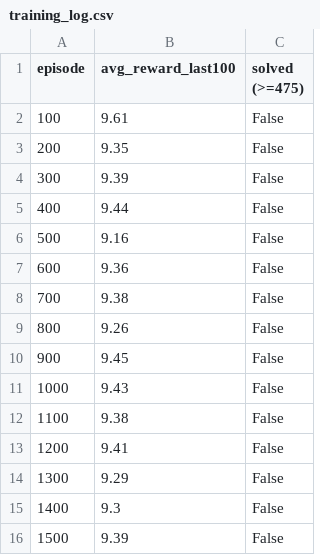
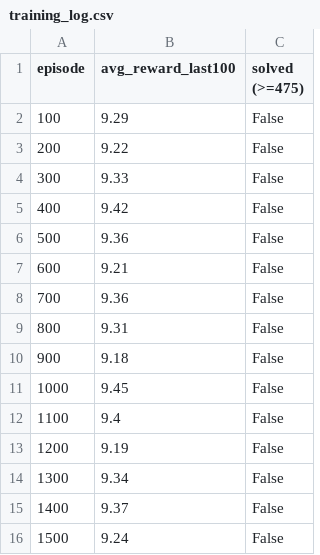
Before and after one commit to tomerashkenazy/Reinforcement-Learning, a CSV file: Assignment2/plots_A2_Q2/1500_episodes,_lr_0.01_lrb_0.005_gamma_0.99/actor_critic/training_log.csv, drawn as a sheet.

Commit message:
assignment 2

```diff
--- a/Assignment2/plots_A2_Q2/1500_episodes,_lr_0.01_lrb_0.005_gamma_0.99/actor_critic/training_log.csv
+++ b/Assignment2/plots_A2_Q2/1500_episodes,_lr_0.01_lrb_0.005_gamma_0.99/actor_critic/training_log.csv
@@ -1,16 +1,16 @@
 episode,avg_reward_last100,solved (>=475)
-100,9.61,False
-200,9.35,False
-300,9.39,False
-400,9.44,False
-500,9.16,False
-600,9.36,False
-700,9.38,False
-800,9.26,False
-900,9.45,False
-1000,9.43,False
-1100,9.38,False
-1200,9.41,False
-1300,9.29,False
-1400,9.3,False
-1500,9.39,False
+100,9.29,False
+200,9.22,False
+300,9.33,False
+400,9.42,False
+500,9.36,False
+600,9.21,False
+700,9.36,False
+800,9.31,False
+900,9.18,False
+1000,9.45,False
+1100,9.4,False
+1200,9.19,False
+1300,9.34,False
+1400,9.37,False
+1500,9.24,False
```
Also changed, not shown: 51 other files.
